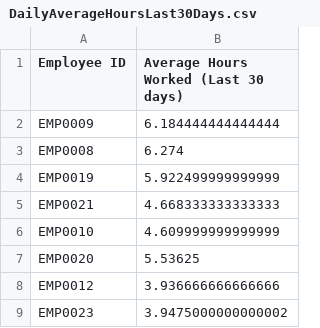
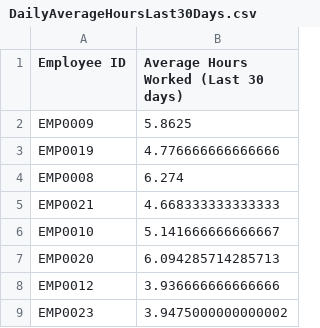
Before and after one commit to bluebox/mp-training, a CSV file: rachitsingh/projectAssignments/MP_Trainee_Java_Case_Study_2/EmployeesAnalysisConsoleApp/ResultDataFiles/DailyAverageHoursLast30Days.csv, drawn as a sheet; only a part is shown.

Commit message:
(Extra) average weekly hours grouped by employee and month - data saved

```diff
--- a/rachitsingh/projectAssignments/MP_Trainee_Java_Case_Study_2/EmployeesAnalysisConsoleApp/ResultDataFiles/DailyAverageHoursLast30Days.csv
+++ b/rachitsingh/projectAssignments/MP_Trainee_Java_Case_Study_2/EmployeesAnalysisConsoleApp/ResultDataFiles/DailyAverageHoursLast30Days.csv
@@ -1,8 +1,8 @@
 Employee ID, Average Hours Worked (Last 30 days)
-EMP0009,6.184444444444444
+EMP0009,5.8625
+EMP0019,4.776666666666666
 EMP0008,6.274
-EMP0019,5.922499999999999
 EMP0021,4.668333333333333
-EMP0010,4.609999999999999
-EMP0020,5.53625
+EMP0010,5.141666666666667
+EMP0020,6.094285714285713
 EMP0012,3.936666666666666
```
Also changed, not shown: 4 other files.
